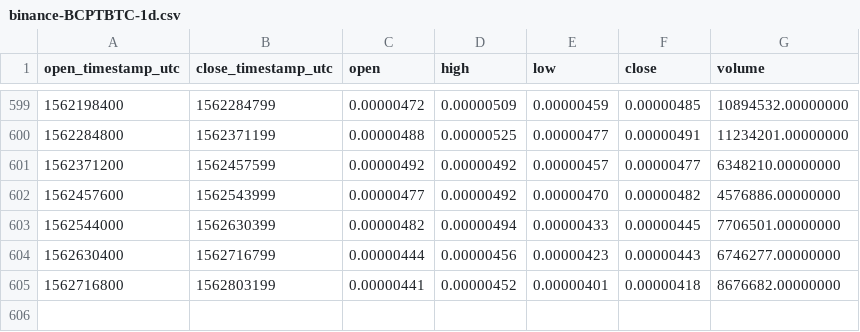
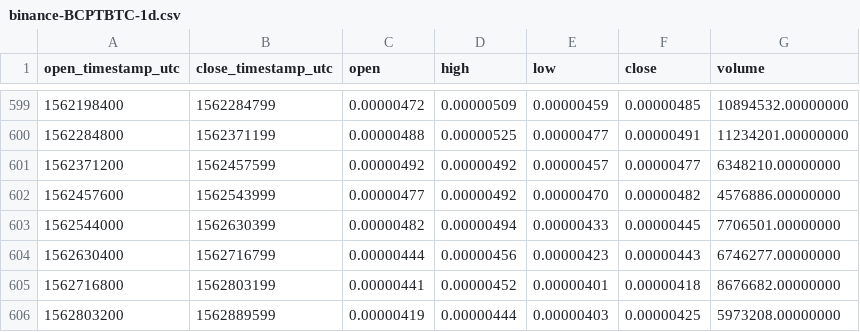
Before and after one commit to cryptobigbro/binance-BCPTBTC, a CSV file: binance-BCPTBTC-1d.csv, drawn as a sheet; only a part is shown, gaps mark what is left out; the diff names each change by its address in the sheet, - before the commit and + after, or states it on an @@ line.

Commit message:
Update OHLCV data.

```diff
--- a/binance-BCPTBTC-1d.csv
+++ b/binance-BCPTBTC-1d.csv
+row 606: 1562803200 | 1562889599 | 0.00000419 | 0.00000444 | 0.00000403 | 0.00000425 | 5973208.00000000
```
Also changed, not shown: 1 other file.
